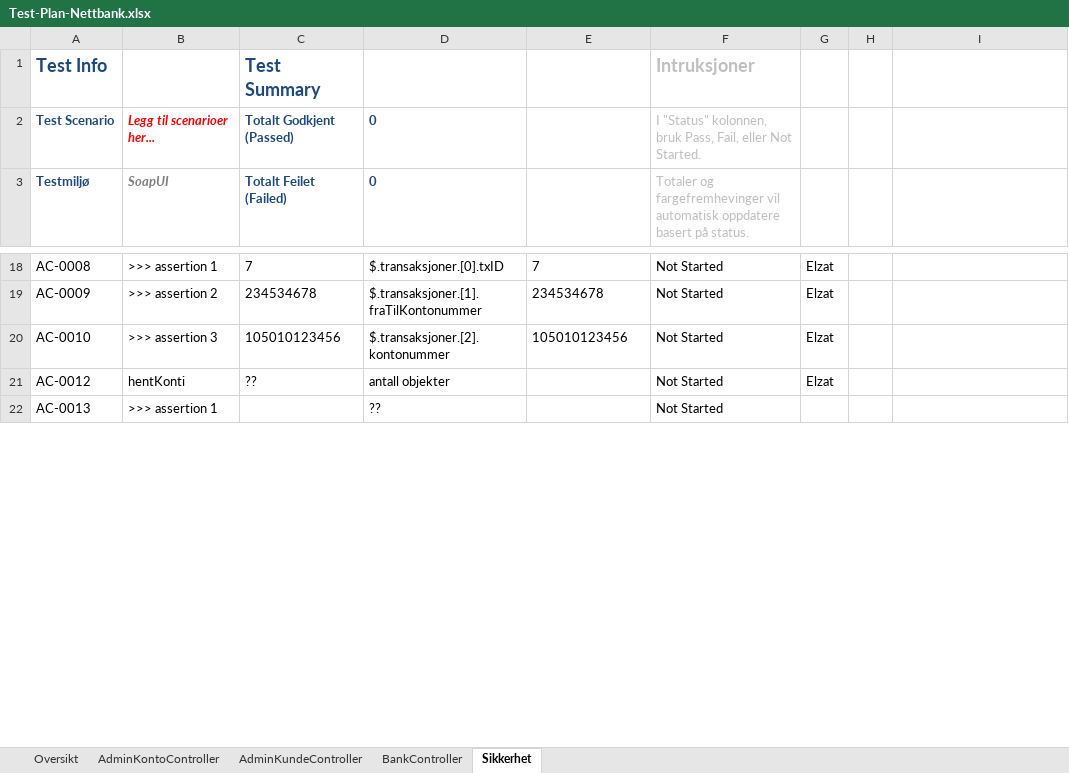
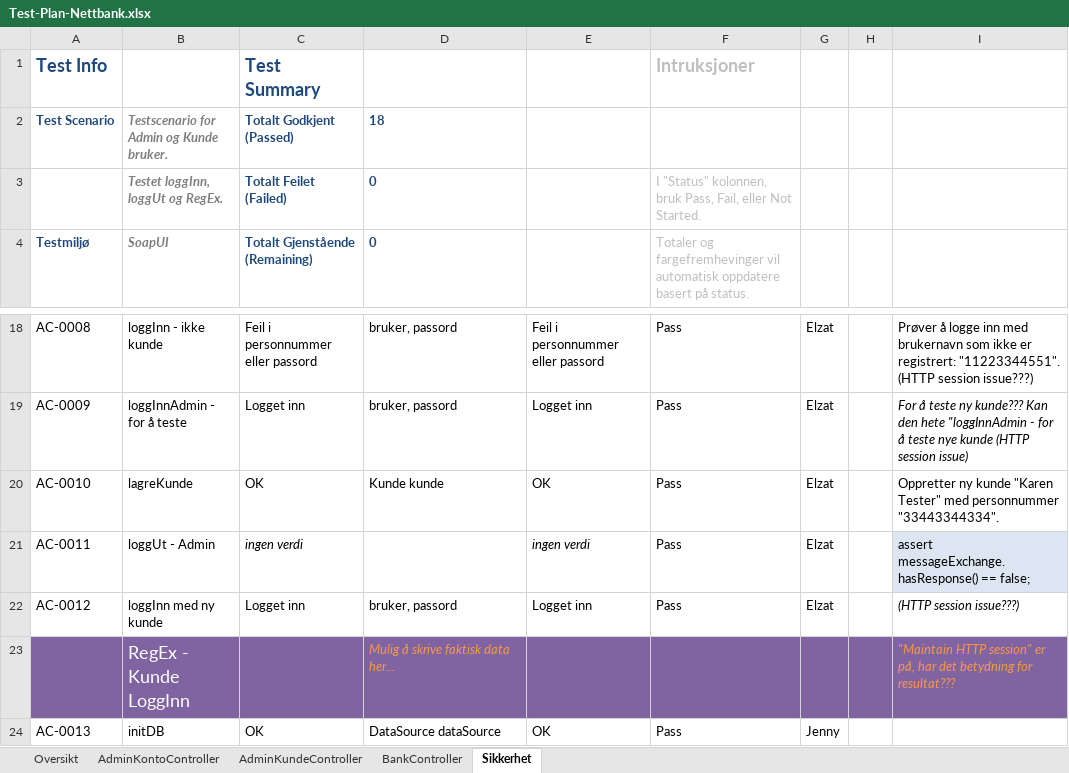
Before and after one commit to ElzatArkin0128/ADTS2310-Nettbank, an Excel workbook: Test-Plan-Nettbank.xlsx, sheet Sikkerhet, drawn as a sheet; only a part is shown, gaps mark what is left out; values as stored, in another font and other column widths than the file's, no borders; conditional formats and table styles not drawn; addresses are those after the commit; the diff covers the shown part only; the diff names each change by its address in the sheet, - before the commit and + after, or states it on an @@ line.

```diff
--- a/Test-Plan-Nettbank.xlsx (sheet Sikkerhet)
+++ b/Test-Plan-Nettbank.xlsx (sheet Sikkerhet)
-B2 (SoapUI): Legg til scenarioer her...
+B2 (SoapUI): Testscenario for Admin og Kunde bruker.
-B2 text colour: #FF0000
+B2 text colour: #7F7F7F
-D2 (0): 0
+D2 (0): 18
-F2: I "Status" kolonnen, bruk Pass, Fail, eller Not Started.
+F2: (empty)
+row 3:  | Testet loggInn, loggUt og RegEx. | Totalt Feilet (Failed) | 0 |  | I "Status" kolonnen, bruk Pass, Fail, eller Not Started.
-C4: Totalt Feilet (Failed)
+C4: Totalt Gjenstående (Remaining)
-B18 (SoapUI): >>> assertion 1
+B18 (SoapUI): loggInn - ikke kunde
-C18 (Totalt Gjenstående (Remaining)): 7
+C18 (Totalt Gjenstående (Remaining)): Feil i personnummer eller passord
-D18 (0): $.transaksjoner.[0].txID
+D18 (0): bruker, passord
-E18: 7
+E18: Feil i personnummer eller passord
-F18:F20: Not Started
+F18:F20: Pass
-I18: (empty)
+I18: Prøver å logge inn med brukernavn som ikke er registrert: "11223344551". (HTTP session issue???)
-B19 (SoapUI): >>> assertion 2
+B19 (SoapUI): loggInnAdmin - for å teste
-C19 (Totalt Gjenstående (Remaining)): 234534678
+C19 (Totalt Gjenstående (Remaining)): Logget inn
-D19 (0): $.transaksjoner.[1].fraTilKontonummer
+D19 (0): bruker, passord
-E19: 234534678
+E19: Logget inn
-I19: (empty)
+I19: For å teste ny kunde??? Kan den hete "loggInnAdmin - for å teste nye kunde (HTTP session issue)
-B20 (SoapUI): >>> assertion 3
+B20 (SoapUI): lagreKunde
-C20 (Totalt Gjenstående (Remaining)): 105010123456
+C20 (Totalt Gjenstående (Remaining)): OK
-D20 (0): $.transaksjoner.[2].kontonummer
+D20 (0): Kunde kunde
-E20: 105010123456
+E20: OK
-I20: (empty)
+I20: Oppretter ny kunde "Karen Tester" med personnummer "33443344334".
+row 21: AC-0011 | loggUt - Admin | ingen verdi |  | ingen verdi | Pass | Elzat |  | assert messageExchange.hasResponse() == false;
-B22 (SoapUI): hentKonti
+B22 (SoapUI): loggInn med ny kunde
-C22 (Totalt Gjenstående (Remaining)): ??
+C22 (Totalt Gjenstående (Remaining)): Logget inn
-D22 (0): antall objekter
+D22 (0): bruker, passord
-E22: (empty)
+E22: Logget inn
-F22: Not Started
+F22: Pass
-I22: (empty)
+I22: (HTTP session issue???)
+row 23:  | RegEx - Kunde LoggInn |  | Mulig å skrive faktisk data her... |  |  |  |  | "Maintain HTTP session" er på, har det betydning for resultat???
-B24 (SoapUI): >>> assertion 1
+B24 (SoapUI): initDB
-C24 (Totalt Gjenstående (Remaining)): (empty)
+C24 (Totalt Gjenstående (Remaining)): OK
-D24 (0): ??
+D24 (0): DataSource dataSource
-E24: (empty)
+E24: OK
-F24: Not Started
+F24: Pass
-G24: (empty)
+G24: Jenny
```
Also changed, not shown: 1 added row, 9 removed rows, 63 edited cells and cell formats elsewhere in this sheet, sheet BankController, sheet Oversikt, sheet AdminKundeController, sheet AdminKontoController, formulas that keep their value.
